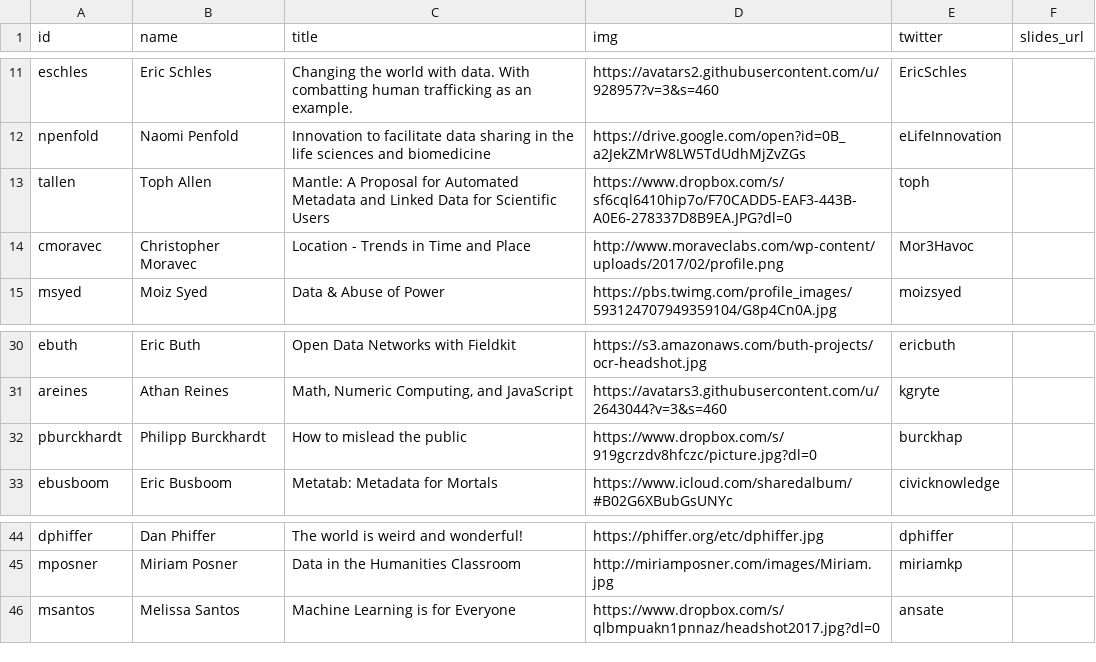
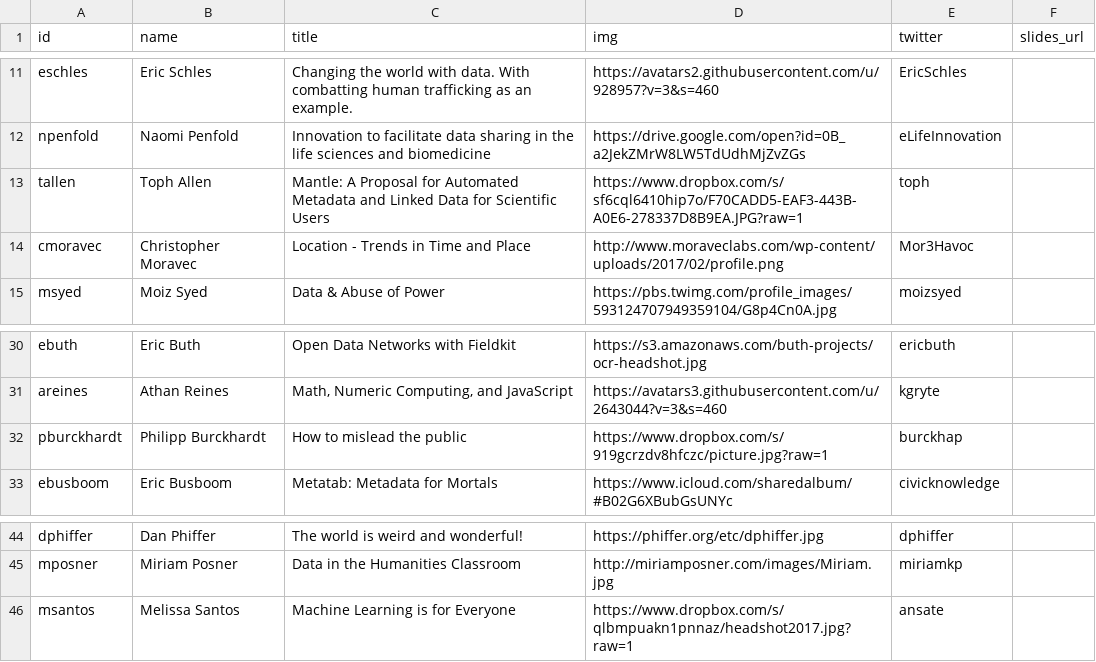
Before and after one commit to csvconf/csvconf.com, a CSV file: _data/2017_speakers.csv, drawn as a sheet; only a part is shown, gaps mark what is left out.

Commit message:
Removed fake pictures

```diff
--- a/_data/2017_speakers.csv
+++ b/_data/2017_speakers.csv
@@ -12,3 +12,3 @@ eschles,Eric Schles,"Changing the world with data. With combatting human traffic
 npenfold,Naomi Penfold,"Innovation to facilitate data sharing in the life sciences and biomedicine",https://drive.google.com/open?id=0B_a2JekZMrW8LW5TdUdhMjZvZGs,eLifeInnovation,
-tallen,Toph Allen,"Mantle: A Proposal for Automated Metadata and Linked Data for Scientific Users",https://www.dropbox.com/s/sf6cql6410hip7o/F70CADD5-EAF3-443B-A0E6-278337D8B9EA.JPG?dl=0,toph,
+tallen,Toph Allen,"Mantle: A Proposal for Automated Metadata and Linked Data for Scientific Users",https://www.dropbox.com/s/sf6cql6410hip7o/F70CADD5-EAF3-443B-A0E6-278337D8B9EA.JPG?raw=1,toph,
 cmoravec, Christopher Moravec,"Location - Trends in Time and Place",http://www.moraveclabs.com/wp-content/uploads/2017/02/profile.png,Mor3Havoc,
@@ -31,3 +31,3 @@ ebuth,Eric Buth,"Open Data Networks with Fieldkit",https://s3.amazonaws.com/buth
 areines,Athan Reines,"Math, Numeric Computing, and JavaScript",https://avatars3.githubusercontent.com/u/2643044?v=3&s=460,kgryte,
-pburckhardt,Philipp Burckhardt,"How to mislead the public",https://www.dropbox.com/s/919gcrzdv8hfczc/picture.jpg?dl=0,burckhap,
+pburckhardt,Philipp Burckhardt,"How to mislead the public",https://www.dropbox.com/s/919gcrzdv8hfczc/picture.jpg?raw=1,burckhap,
 ebusboom,Eric Busboom,"Metatab: Metadata for Mortals",https://www.icloud.com/sharedalbum/#B02G6XBubGsUNYc,civicknowledge,
@@ -45,2 +45,2 @@ dphiffer,Dan Phiffer,"The world is weird and wonderful!",https://phiffer.org/etc
 mposner,Miriam Posner,"Data in the Humanities Classroom",http://miriamposner.com/images/Miriam.jpg,miriamkp,
-msantos,Melissa Santos,"Machine Learning is for Everyone",https://www.dropbox.com/s/qlbmpuakn1pnnaz/headshot2017.jpg?dl=0,ansate,
+msantos,Melissa Santos,"Machine Learning is for Everyone",https://www.dropbox.com/s/qlbmpuakn1pnnaz/headshot2017.jpg?raw=1,ansate,
```
Also changed, not shown: 12 other files.
